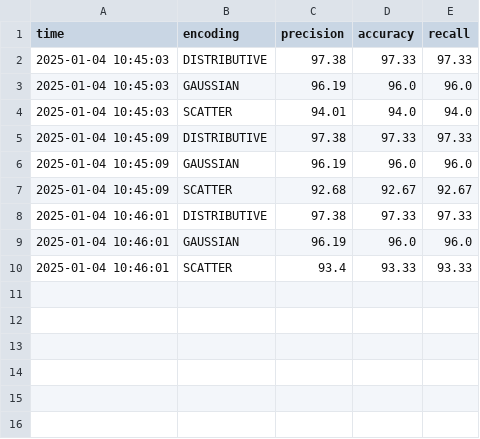
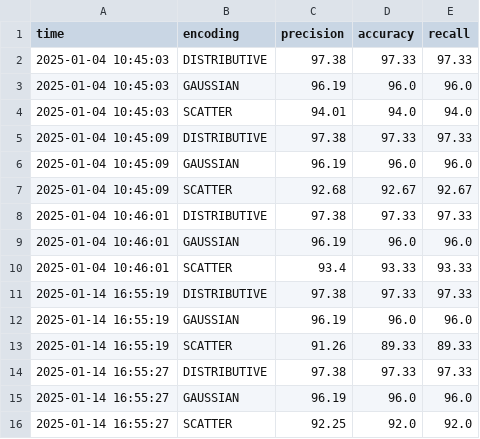
Before and after one commit to nicolesuet/wnn-binarization, a CSV file: wisard/examples/iris_metrics.csv, drawn as a sheet.

```diff
--- a/wisard/examples/iris_metrics.csv
+++ b/wisard/examples/iris_metrics.csv
@@ -10 +10,7 @@ time,encoding,precision,accuracy,recall
 2025-01-04 10:46:01,SCATTER,93.4,93.33,93.33
+2025-01-14 16:55:19,DISTRIBUTIVE,97.38,97.33,97.33
+2025-01-14 16:55:19,GAUSSIAN,96.19,96.0,96.0
+2025-01-14 16:55:19,SCATTER,91.26,89.33,89.33
+2025-01-14 16:55:27,DISTRIBUTIVE,97.38,97.33,97.33
+2025-01-14 16:55:27,GAUSSIAN,96.19,96.0,96.0
+2025-01-14 16:55:27,SCATTER,92.25,92.0,92.0
```
Also changed, not shown: 42 other files.
